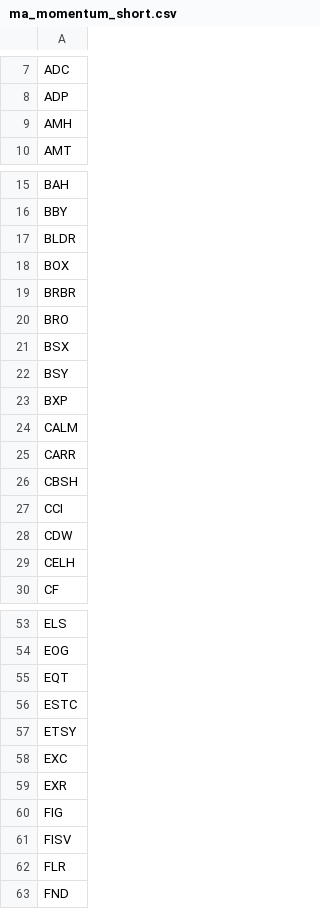
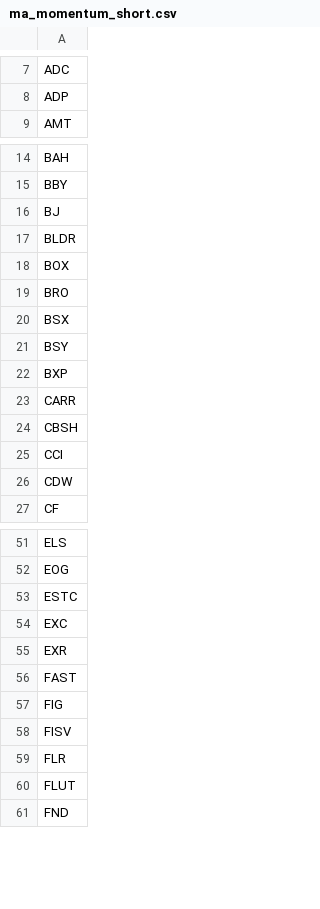
Before and after one commit to mpincus/Swing_Systems, a CSV file: data/watchlists/ma_momentum_short.csv, drawn as a sheet; only a part is shown, gaps mark what is left out; removed rows and columns are numbered as before the commit, all else as after; the diff covers the shown part only; the diff names each change by its address in the sheet, - before the commit and + after, or states it on an @@ line.

```diff
--- a/data/watchlists/ma_momentum_short.csv
+++ b/data/watchlists/ma_momentum_short.csv
-row 9: AMH
+row 16: BJ
-row 19: BRBR
-row 24: CALM
-row 29: CELH
-row 55: EQT
-row 57: ETSY
+row 56: FAST
+row 60: FLUT
```
Also changed, not shown: 5 added rows and 9 removed rows elsewhere in this file, data/watchlists/channel_up_long.csv, data/watchlists/rsi_continuation_long.csv, 25 other files.
